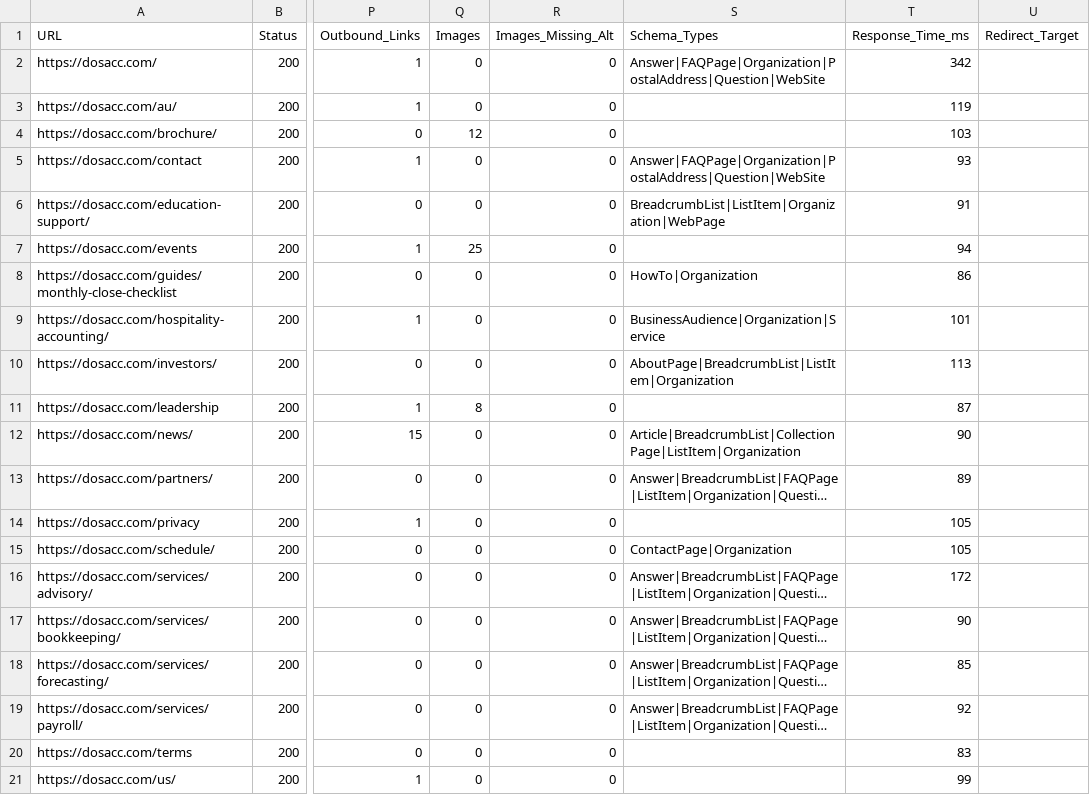
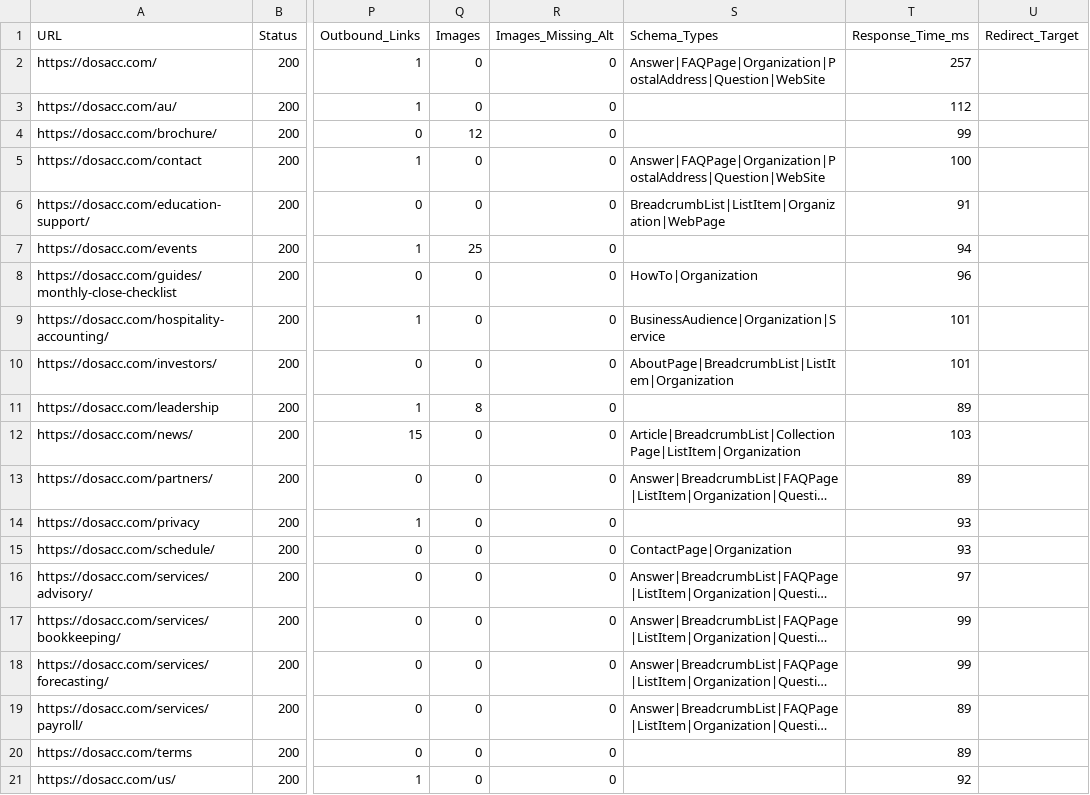
Before and after one commit to KunalDSoni/diligenceos-demo, a CSV file: seo/SEO_CRAWL_BASELINE.csv, drawn as a sheet; only a part is shown, gaps mark what is left out; long unchanged cells end in …; the diff names each change by its address in the sheet, - before the commit and + after, or states it on an @@ line.

```diff
--- a/seo/SEO_CRAWL_BASELINE.csv
+++ b/seo/SEO_CRAWL_BASELINE.csv
-T2 (Response_Time_ms): 342
+T2 (Response_Time_ms): 257
-T3 (Response_Time_ms): 119
+T3 (Response_Time_ms): 112
-T4 (Response_Time_ms): 103
+T4 (Response_Time_ms): 99
-T5 (Response_Time_ms): 93
+T5 (Response_Time_ms): 100
-T8 (Response_Time_ms): 86
+T8 (Response_Time_ms): 96
-T10 (Response_Time_ms): 113
+T10 (Response_Time_ms): 101
-T11 (Response_Time_ms): 87
+T11 (Response_Time_ms): 89
-T12 (Response_Time_ms): 90
+T12 (Response_Time_ms): 103
-T14:T15 (Response_Time_ms): 105
+T14:T15 (Response_Time_ms): 93
-T16 (Response_Time_ms): 172
+T16 (Response_Time_ms): 97
-T17 (Response_Time_ms): 90
+T17 (Response_Time_ms): 99
-T18 (Response_Time_ms): 85
+T18 (Response_Time_ms): 99
-T19 (Response_Time_ms): 92
+T19 (Response_Time_ms): 89
-T20 (Response_Time_ms): 83
+T20 (Response_Time_ms): 89
-T21 (Response_Time_ms): 99
+T21 (Response_Time_ms): 92
```
